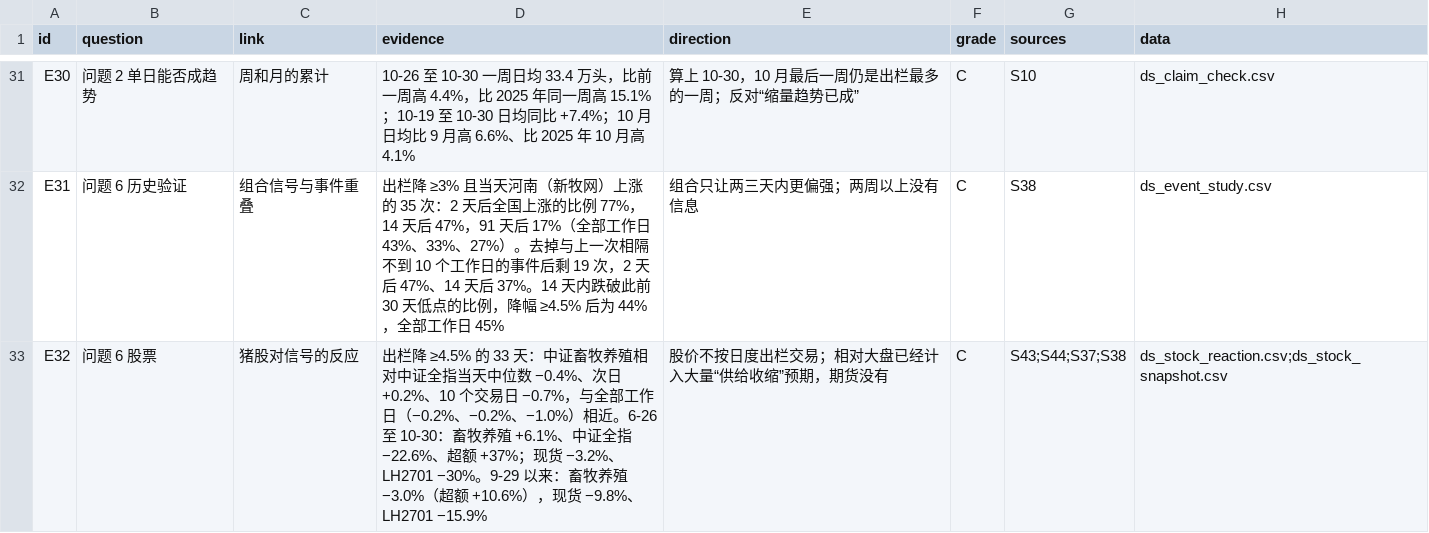
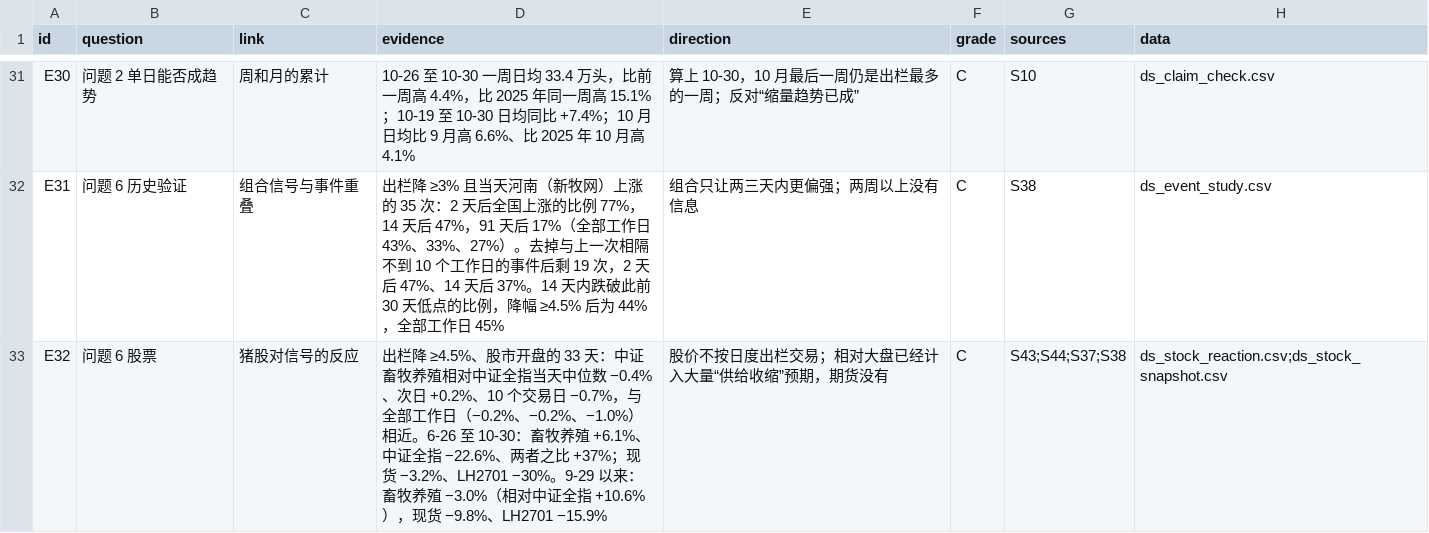
Before and after one commit to AlphaCatalyst/AlphaNotes, a CSV file: reports/hog-cycle-asf-2027/research/daily_signal/evidence.csv, drawn as a sheet; only a part is shown, gaps mark what is left out.

```diff
--- a/reports/hog-cycle-asf-2027/research/daily_signal/evidence.csv
+++ b/reports/hog-cycle-asf-2027/research/daily_signal/evidence.csv
@@ -32,2 +32,2 @@ E30,问题 2 单日能否成趋势,周和月的累计,10-26 至 10-30 一周日
 E31,问题 6 历史验证,组合信号与事件重叠,出栏降 ≥3% 且当天河南（新牧网）上涨的 35 次：2 天后全国上涨的比例 77%，14 天后 47%，91 天后 17%（全部工作日 43%、33%、27%）。去掉与上一次相隔不到 10 个工作日的事件后剩 19 次，2 天后 47%、14 天后 37%。14 天内跌破此前 30 天低点的比例，降幅 ≥4.5% 后为 44%，全部工作日 45%,组合只让两三天内更偏强；两周以上没有信息,C,S38,ds_event_study.csv
-E32,问题 6 股票,猪股对信号的反应,出栏降 ≥4.5% 的 33 天：中证畜牧养殖相对中证全指当天中位数 −0.4%、次日 +0.2%、10 个交易日 −0.7%，与全部工作日（−0.2%、−0.2%、−1.0%）相近。6-26 至 10-30：畜牧养殖 +6.1%、中证全指 −22.6%、超额 +37%；现货 −3.2%、LH2701 −30%。9-29 以来：畜牧养殖 −3.0%（超额 +10.6%），现货 −9.8%、LH2701 −15.9%,股价不按日度出栏交易；相对大盘已经计入大量“供给收缩”预期，期货没有,C,S43;S44;S37;S38,ds_stock_reaction.csv;ds_stock_snapshot.csv
+E32,问题 6 股票,猪股对信号的反应,出栏降 ≥4.5%、股市开盘的 33 天：中证畜牧养殖相对中证全指当天中位数 −0.4%、次日 +0.2%、10 个交易日 −0.7%，与全部工作日（−0.2%、−0.2%、−1.0%）相近。6-26 至 10-30：畜牧养殖 +6.1%、中证全指 −22.6%、两者之比 +37%；现货 −3.2%、LH2701 −30%。9-29 以来：畜牧养殖 −3.0%（相对中证全指 +10.6%），现货 −9.8%、LH2701 −15.9%,股价不按日度出栏交易；相对大盘已经计入大量“供给收缩”预期，期货没有,C,S43;S44;S37;S38,ds_stock_reaction.csv;ds_stock_snapshot.csv
```
Also changed, not shown: 2 other files.
